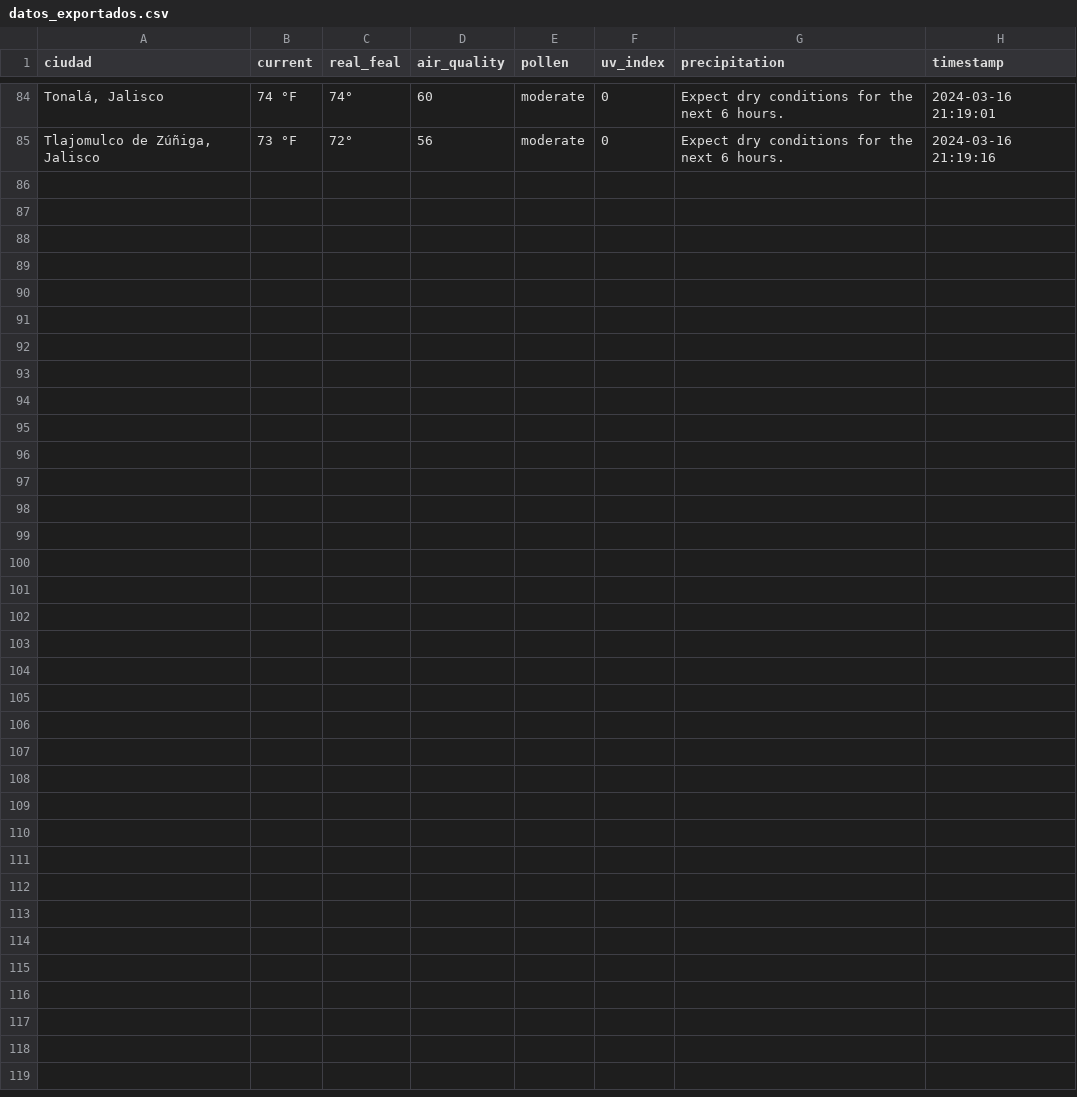
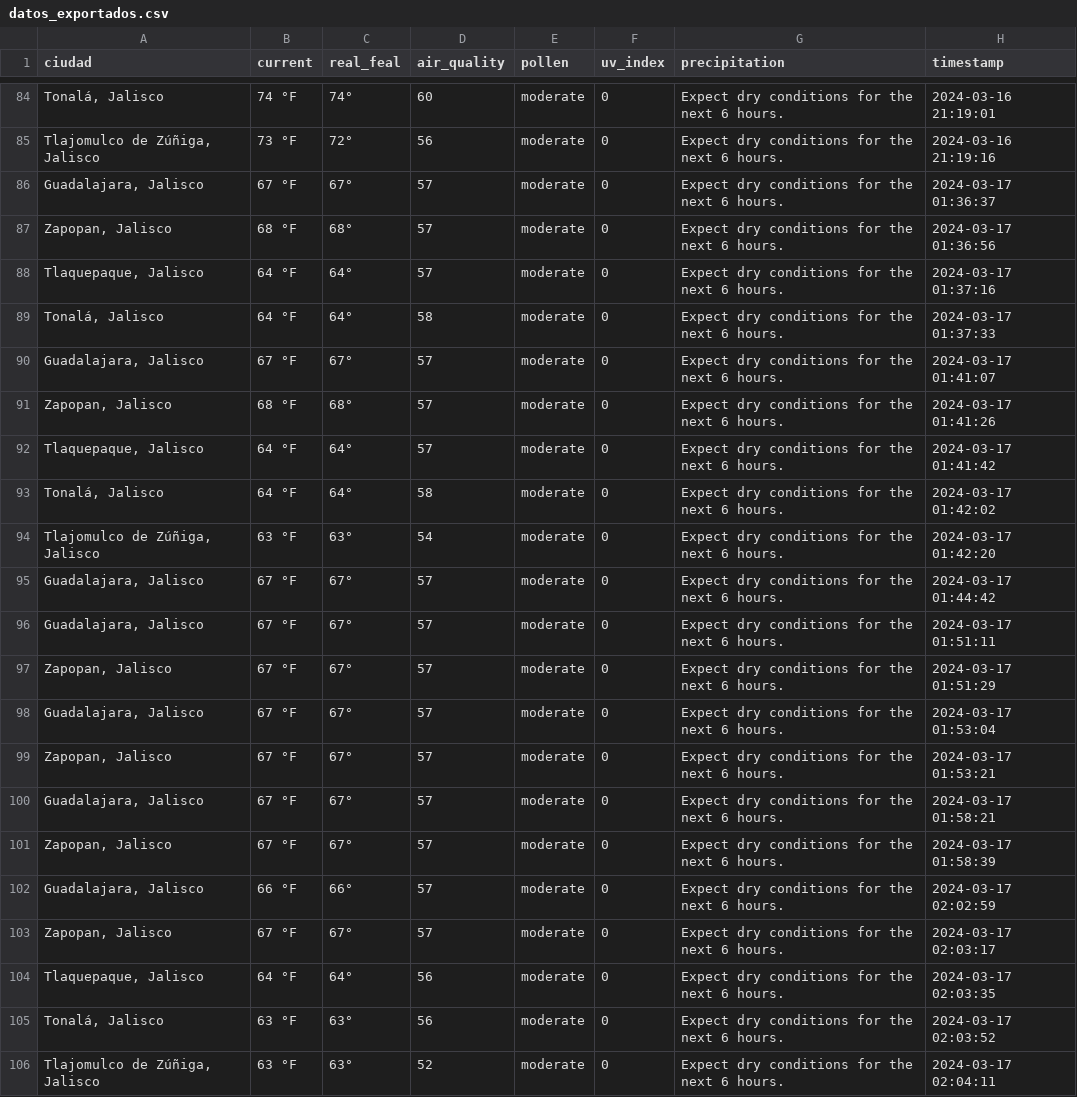
Before and after one commit to AraceliAG/ServiciosWeb, a CSV file: datos_exportados.csv, drawn as a sheet; only a part is shown, gaps mark what is left out.

```diff
--- a/datos_exportados.csv
+++ b/datos_exportados.csv
@@ -85 +85,22 @@ ciudad,current,real_feal,air_quality,pollen,uv_index,precipitation,timestamp
 "Tlajomulco de Zúñiga, Jalisco",73 °F,72°,56,moderate,0,Expect dry conditions for the next 6 hours.,2024-03-16 21:19:16
+"Guadalajara, Jalisco",67 °F,67°,57,moderate,0,Expect dry conditions for the next 6 hours.,2024-03-17 01:36:37
+"Zapopan, Jalisco",68 °F,68°,57,moderate,0,Expect dry conditions for the next 6 hours.,2024-03-17 01:36:56
+"Tlaquepaque, Jalisco",64 °F,64°,57,moderate,0,Expect dry conditions for the next 6 hours.,2024-03-17 01:37:16
+"Tonalá, Jalisco",64 °F,64°,58,moderate,0,Expect dry conditions for the next 6 hours.,2024-03-17 01:37:33
+"Guadalajara, Jalisco",67 °F,67°,57,moderate,0,Expect dry conditions for the next 6 hours.,2024-03-17 01:41:07
+"Zapopan, Jalisco",68 °F,68°,57,moderate,0,Expect dry conditions for the next 6 hours.,2024-03-17 01:41:26
+"Tlaquepaque, Jalisco",64 °F,64°,57,moderate,0,Expect dry conditions for the next 6 hours.,2024-03-17 01:41:42
+"Tonalá, Jalisco",64 °F,64°,58,moderate,0,Expect dry conditions for the next 6 hours.,2024-03-17 01:42:02
+"Tlajomulco de Zúñiga, Jalisco",63 °F,63°,54,moderate,0,Expect dry conditions for the next 6 hours.,2024-03-17 01:42:20
+"Guadalajara, Jalisco",67 °F,67°,57,moderate,0,Expect dry conditions for the next 6 hours.,2024-03-17 01:44:42
+"Guadalajara, Jalisco",67 °F,67°,57,moderate,0,Expect dry conditions for the next 6 hours.,2024-03-17 01:51:11
+"Zapopan, Jalisco",67 °F,67°,57,moderate,0,Expect dry conditions for the next 6 hours.,2024-03-17 01:51:29
+"Guadalajara, Jalisco",67 °F,67°,57,moderate,0,Expect dry conditions for the next 6 hours.,2024-03-17 01:53:04
+"Zapopan, Jalisco",67 °F,67°,57,moderate,0,Expect dry conditions for the next 6 hours.,2024-03-17 01:53:21
+"Guadalajara, Jalisco",67 °F,67°,57,moderate,0,Expect dry conditions for the next 6 hours.,2024-03-17 01:58:21
+"Zapopan, Jalisco",67 °F,67°,57,moderate,0,Expect dry conditions for the next 6 hours.,2024-03-17 01:58:39
+"Guadalajara, Jalisco",66 °F,66°,57,moderate,0,Expect dry conditions for the next 6 hours.,2024-03-17 02:02:59
+"Zapopan, Jalisco",67 °F,67°,57,moderate,0,Expect dry conditions for the next 6 hours.,2024-03-17 02:03:17
+"Tlaquepaque, Jalisco",64 °F,64°,56,moderate,0,Expect dry conditions for the next 6 hours.,2024-03-17 02:03:35
+"Tonalá, Jalisco",63 °F,63°,56,moderate,0,Expect dry conditions for the next 6 hours.,2024-03-17 02:03:52
+"Tlajomulco de Zúñiga, Jalisco",63 °F,63°,52,moderate,0,Expect dry conditions for the next 6 hours.,2024-03-17 02:04:11
```
Also changed, not shown: 1 other file.
